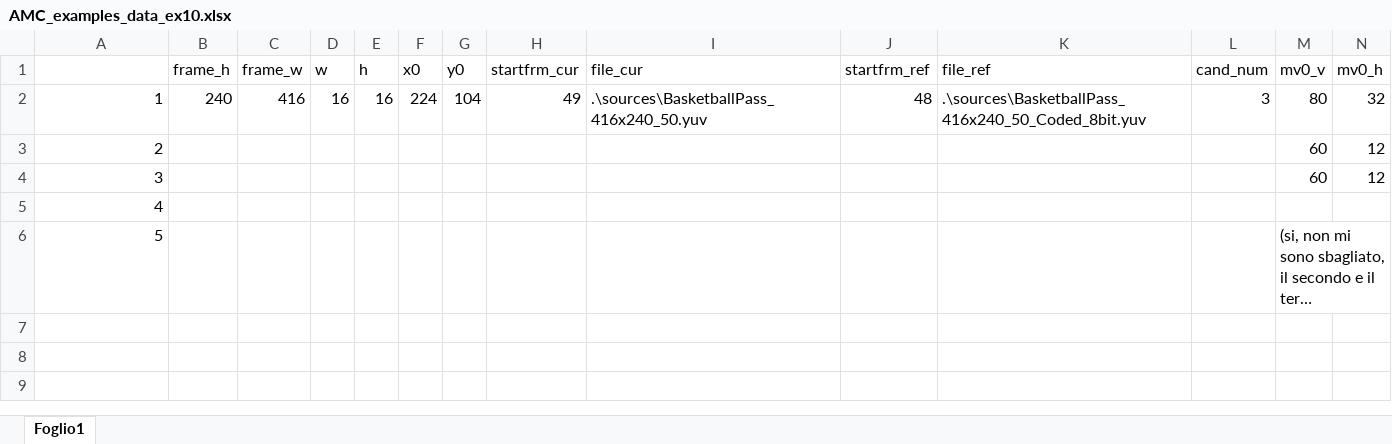
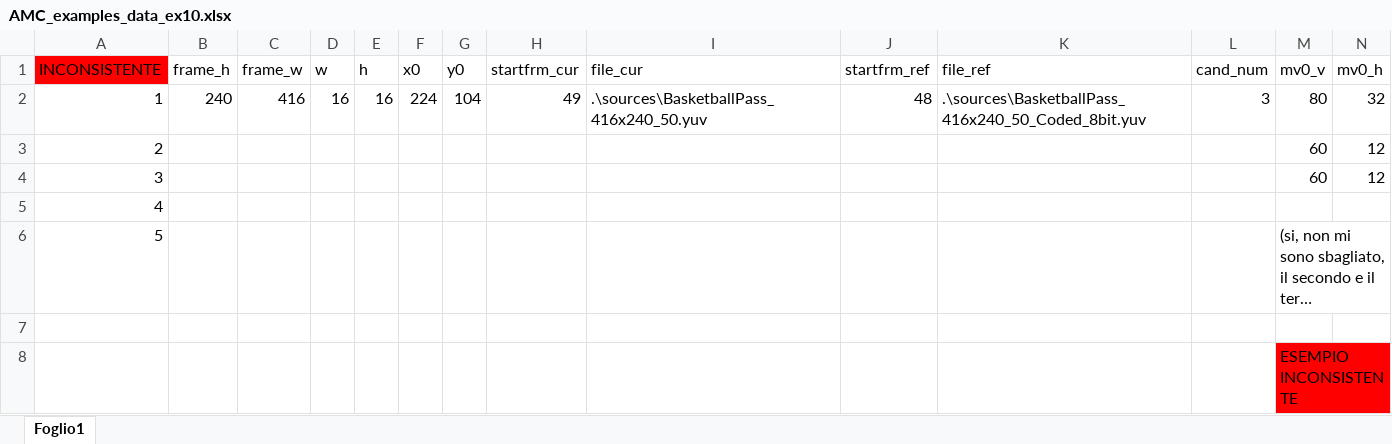
Before and after one commit to CostantinoTaranto/AMC_Model, an Excel workbook: AMC_examples_data/AMC_examples_data_ex10.xlsx, sheet Foglio1, drawn as a sheet; only a part is shown; long unchanged cells end in …; values as stored, in another font and other column widths than the file's, no borders; rows hold the shown columns only; the diff names each change by its address in the sheet, - before the commit and + after, or states it on an @@ line.

```diff
--- a/AMC_examples_data/AMC_examples_data_ex10.xlsx (sheet Foglio1)
+++ b/AMC_examples_data/AMC_examples_data_ex10.xlsx (sheet Foglio1)
@@ column A (INCONSISTENTE) renumbered in row 1 @@
-A1 fill: none
+A1 fill: #FF0000
+row 7: (empty)
+row 8:  |  |  |  |  |  |  |  |  |  |  |  | ESEMPIO INCONSISTENTE
```
Also changed, not shown: AMC_examples_data/AMC_examples_data_ex8.xlsx, AMC_examples_data/AMC_examples_data_ex9.xlsx, 21 other files.
